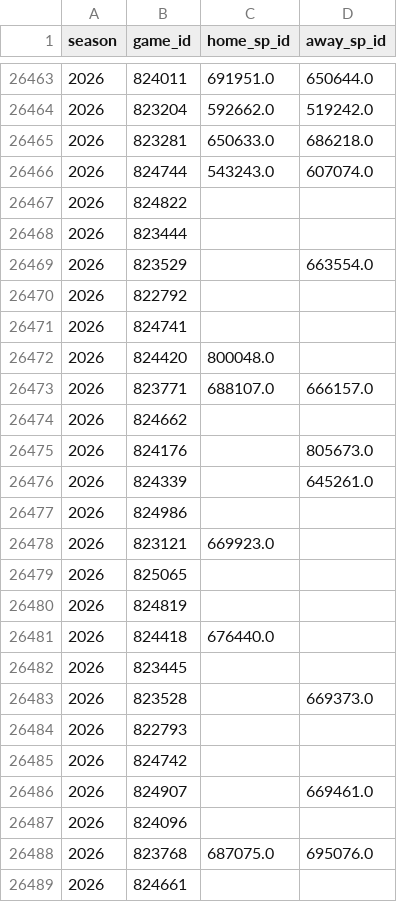
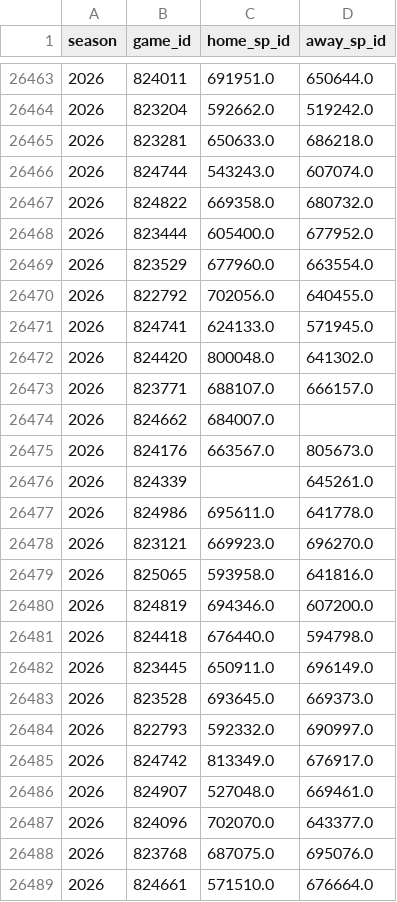
Before and after one commit to JarvisLee511/mlb-playoff-predictor-2026, a CSV file: data/probables.csv, drawn as a sheet; only a part is shown, gaps mark what is left out; the diff covers the shown part only.

```diff
--- a/data/probables.csv
+++ b/data/probables.csv
@@ -26466,24 +26466,24 @@ season,game_id,home_sp_id,away_sp_id
 2026,824744,543243.0,607074.0
-2026,824822,,
-2026,823444,,
-2026,823529,,663554.0
-2026,822792,,
-2026,824741,,
-2026,824420,800048.0,
+2026,824822,669358.0,680732.0
+2026,823444,605400.0,677952.0
+2026,823529,677960.0,663554.0
+2026,822792,702056.0,640455.0
+2026,824741,624133.0,571945.0
+2026,824420,800048.0,641302.0
 2026,823771,688107.0,666157.0
-2026,824662,,
-2026,824176,,805673.0
+2026,824662,684007.0,
+2026,824176,663567.0,805673.0
 2026,824339,,645261.0
-2026,824986,,
-2026,823121,669923.0,
-2026,825065,,
-2026,824819,,
-2026,824418,676440.0,
-2026,823445,,
-2026,823528,,669373.0
-2026,822793,,
-2026,824742,,
-2026,824907,,669461.0
-2026,824096,,
+2026,824986,695611.0,641778.0
+2026,823121,669923.0,696270.0
+2026,825065,593958.0,641816.0
+2026,824819,694346.0,607200.0
+2026,824418,676440.0,594798.0
+2026,823445,650911.0,696149.0
+2026,823528,693645.0,669373.0
+2026,822793,592332.0,690997.0
+2026,824742,813349.0,676917.0
+2026,824907,527048.0,669461.0
+2026,824096,702070.0,643377.0
 2026,823768,687075.0,695076.0
-2026,824661,,
+2026,824661,571510.0,676664.0
```
Also changed, not shown: 34 edited cells elsewhere in this file, data/predictions_log.csv, outputs/calibration.csv, 11 other files.
